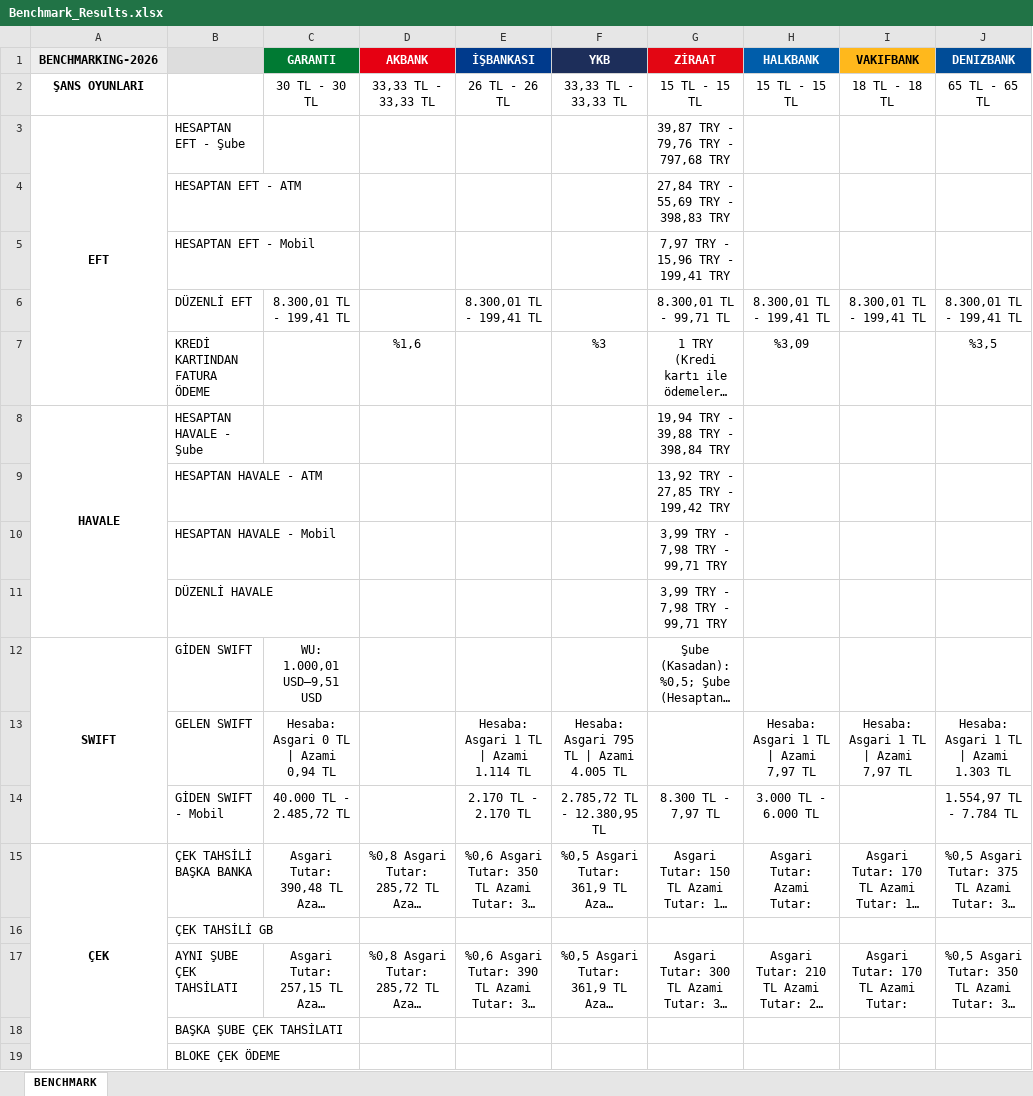
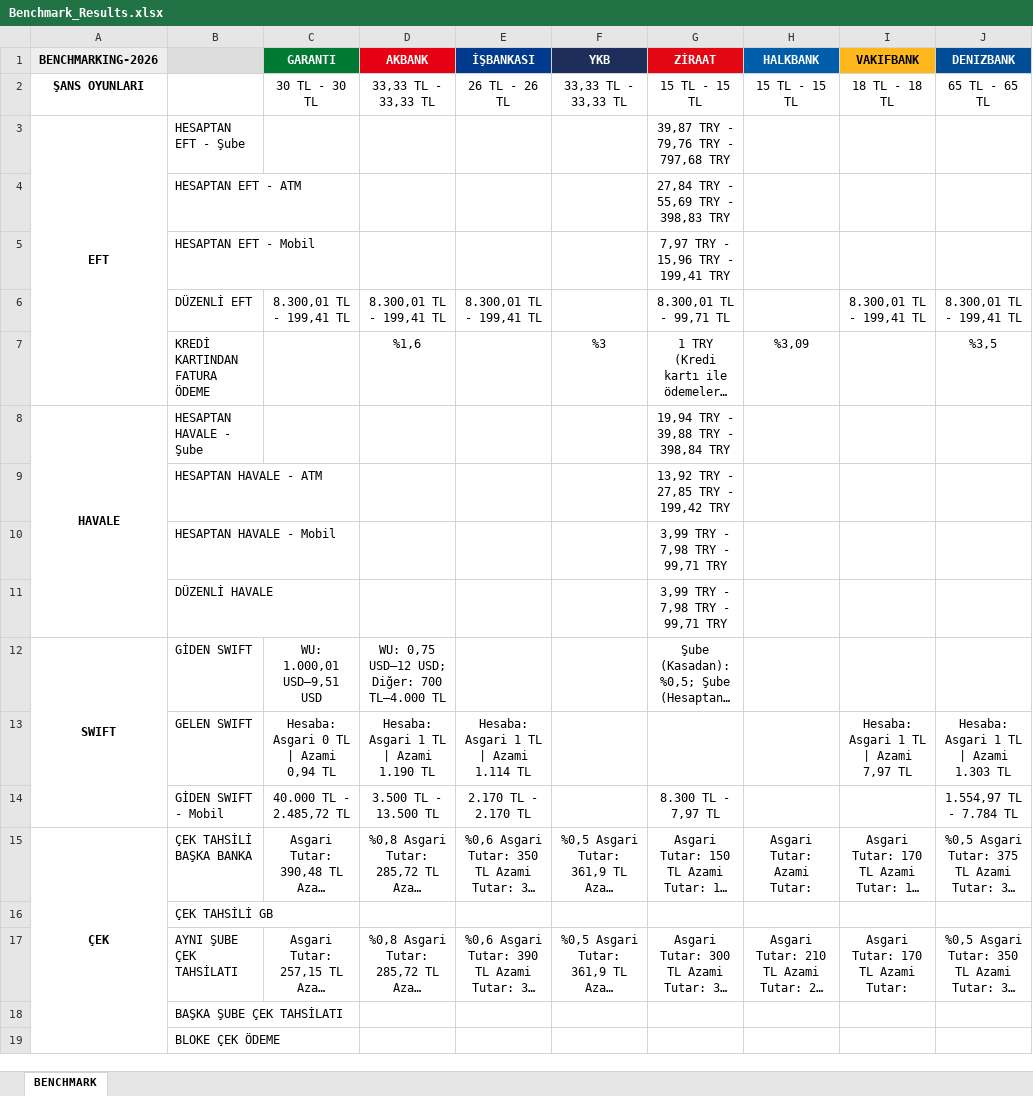
Before and after one commit to omerberkecelik/bankscrape, an Excel workbook: docs/Benchmark_Results.xlsx, sheet BENCHMARK, drawn as a sheet; only a part is shown; long unchanged cells end in …; values as stored, in another font and other column widths than the file's, no borders; the diff names each change by its address in the sheet, - before the commit and + after, or states it on an @@ line.

```diff
--- a/docs/Benchmark_Results.xlsx (sheet BENCHMARK)
+++ b/docs/Benchmark_Results.xlsx (sheet BENCHMARK)
-D6 (AKBANK): (empty)
+D6 (AKBANK): 8.300,01 TL - 199,41 TL
-H6 (HALKBANK): 8.300,01 TL - 199,41 TL
+H6 (HALKBANK): (empty)
-D12 (AKBANK): (empty)
+D12 (AKBANK): WU: 0,75 USD–12 USD; Diğer: 700 TL–4.000 TL
-D13 (AKBANK): (empty)
+D13 (AKBANK): Hesaba: Asgari 1 TL | Azami 1.190 TL
-F13 (YKB): Hesaba: Asgari 795 TL | Azami 4.005 TL
+F13 (YKB): (empty)
-H13 (HALKBANK): Hesaba: Asgari 1 TL | Azami 7,97 TL
+H13 (HALKBANK): (empty)
-D14 (AKBANK): (empty)
+D14 (AKBANK): 3.500 TL - 13.500 TL
-F14 (YKB): 2.785,72 TL - 12.380,95 TL
+F14 (YKB): (empty)
-H14 (HALKBANK): 3.000 TL - 6.000 TL
+H14 (HALKBANK): (empty)
```
